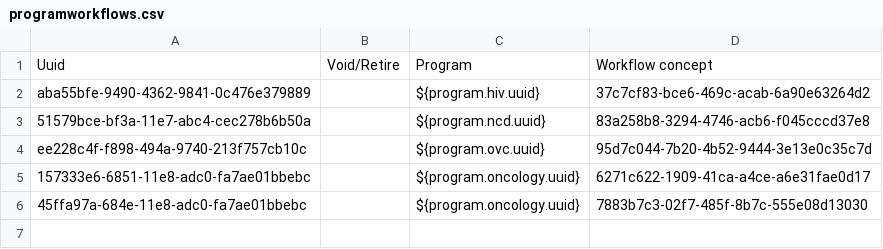
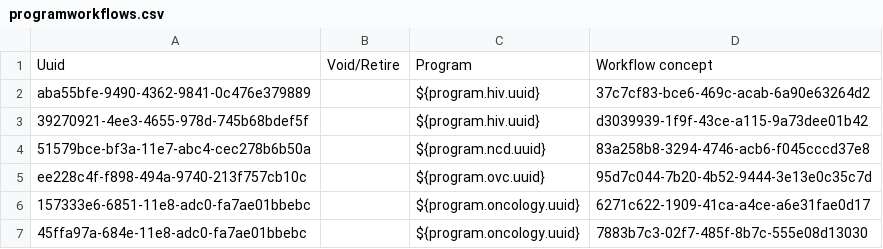
Before and after one commit to PIH/openmrs-config-pihemr, a CSV file: configuration/programworkflows/programworkflows.csv, drawn as a sheet.

```diff
--- a/configuration/programworkflows/programworkflows.csv
+++ b/configuration/programworkflows/programworkflows.csv
@@ -2,2 +2,3 @@ Uuid,Void/Retire,Program,Workflow concept
 aba55bfe-9490-4362-9841-0c476e379889,,${program.hiv.uuid},37c7cf83-bce6-469c-acab-6a90e63264d2
+39270921-4ee3-4655-978d-745b68bdef5f,,${program.hiv.uuid},d3039939-1f9f-43ce-a115-9a73dee01b42
 51579bce-bf3a-11e7-abc4-cec278b6b50a,,${program.ncd.uuid},83a258b8-3294-4746-acb6-f045cccd37e8
```
Also changed, not shown: configuration/programworkflowstates/programworkflowstates.csv, 2 other files.
